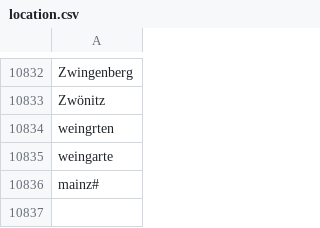
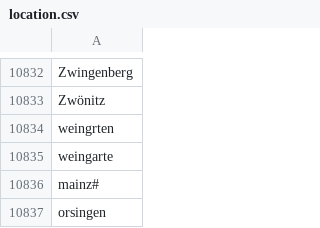
Before and after one commit to mclong6/BachelorarbeitCode, a CSV file: location.csv, drawn as a sheet; only a part is shown, gaps mark what is left out.

```diff
--- a/location.csv
+++ b/location.csv
@@ -10836 +10836,2 @@ weingarte
 mainz#
+orsingen
```
Also changed, not shown: hobbies.csv, 3 other files.
